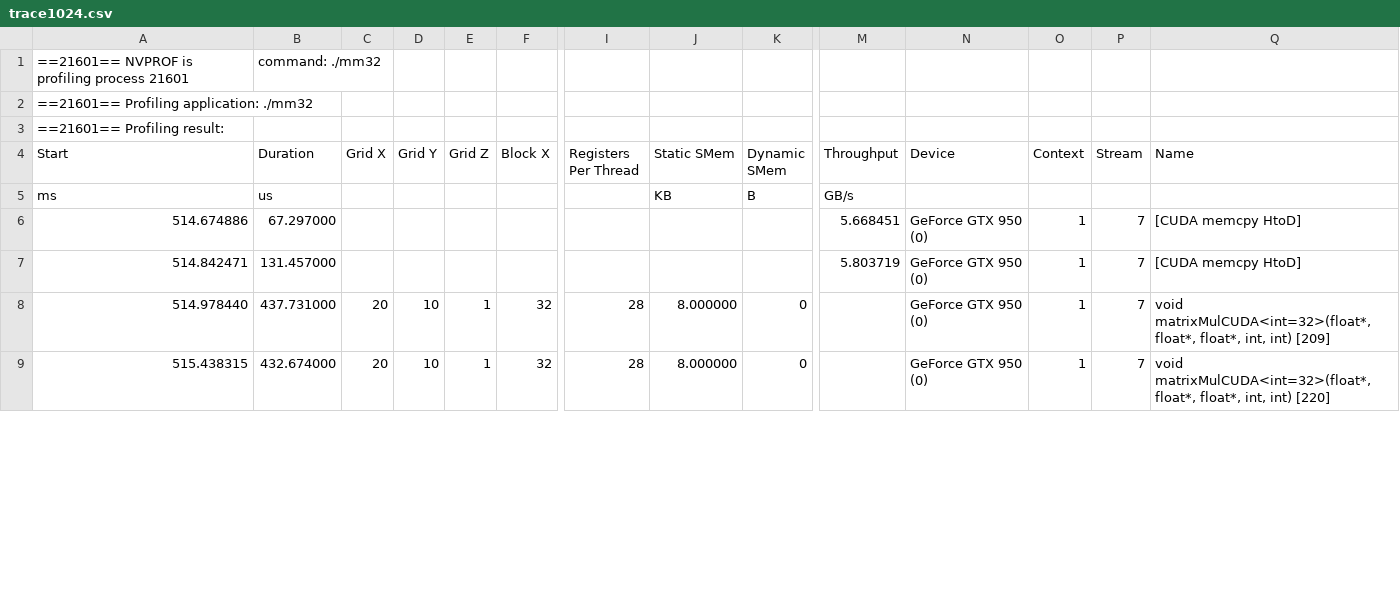
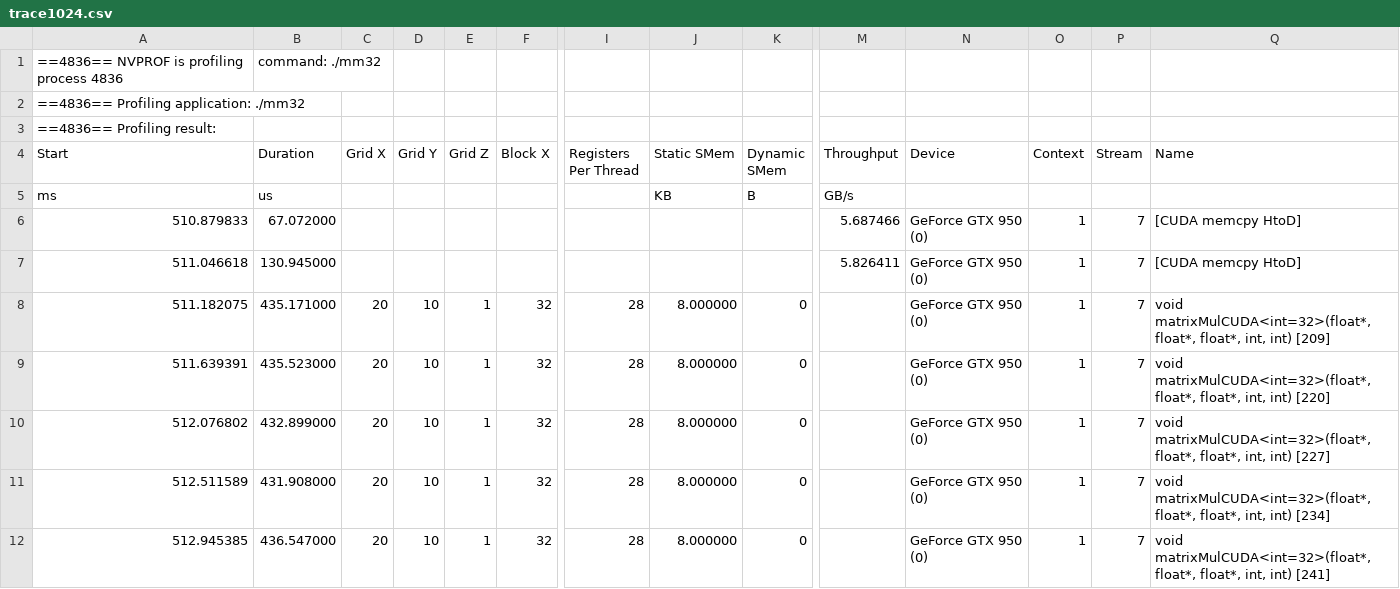
Before and after one commit to 3upperm2n/blocksizemodel, a CSV file: matMul/trace1024.csv, drawn as a sheet; only a part is shown, gaps mark what is left out; rows hold the shown columns only; the diff covers the shown part only; the diff names each change by its address in the sheet, - before the commit and + after, or states it on an @@ line.

Commit message:
update trace

```diff
--- a/matMul/trace1024.csv
+++ b/matMul/trace1024.csv
-A1 (Start): ==21601== NVPROF is profiling process 21601
+A1 (Start): ==4836== NVPROF is profiling process 4836
-A2 (Start): ==21601== Profiling application: ./mm32
+A2 (Start): ==4836== Profiling application: ./mm32
-A3 (Start): ==21601== Profiling result:
+A3 (Start): ==4836== Profiling result:
-A6 (Start): 514.674886
+A6 (Start): 510.879833
-B6 (Duration): 67.297000
+B6 (Duration): 67.072000
-M6 (Throughput): 5.668451
+M6 (Throughput): 5.687466
-A7 (Start): 514.842471
+A7 (Start): 511.046618
-B7 (Duration): 131.457000
+B7 (Duration): 130.945000
-M7 (Throughput): 5.803719
+M7 (Throughput): 5.826411
-A8 (Start): 514.978440
+A8 (Start): 511.182075
-B8 (Duration): 437.731000
+B8 (Duration): 435.171000
-A9 (Start): 515.438315
+A9 (Start): 511.639391
-B9 (Duration): 432.674000
+B9 (Duration): 435.523000
+row 10: 512.076802 | 432.899000 | 20 | 10 | 1 | 32 | 28 | 8.000000 | 0 |  | GeForce GTX 950 (0) | 1 | 7 | void matrixMulCUDA<int=32>(float*, float*, float*, int, int) [227]
+row 11: 512.511589 | 431.908000 | 20 | 10 | 1 | 32 | 28 | 8.000000 | 0 |  | GeForce GTX 950 (0) | 1 | 7 | void matrixMulCUDA<int=32>(float*, float*, float*, int, int) [234]
+row 12: 512.945385 | 436.547000 | 20 | 10 | 1 | 32 | 28 | 8.000000 | 0 |  | GeForce GTX 950 (0) | 1 | 7 | void matrixMulCUDA<int=32>(float*, float*, float*, int, int) [241]
```
Also changed, not shown: 6 added rows and 3 edited cells elsewhere in this file, matMul/metrics1024.csv, matMul/metrics16.csv, 9 other files.
